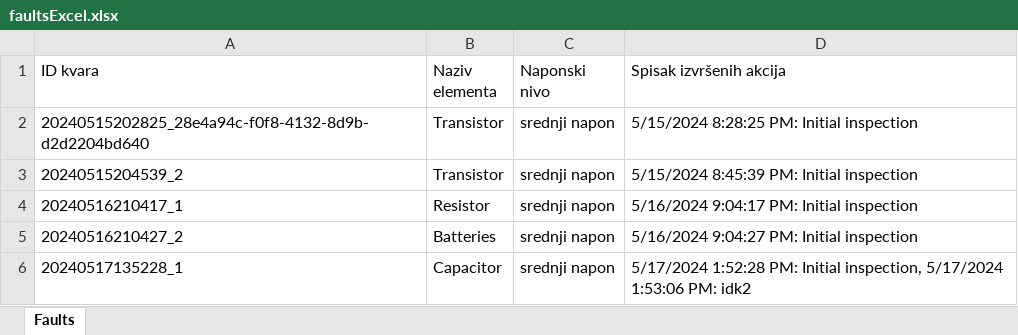
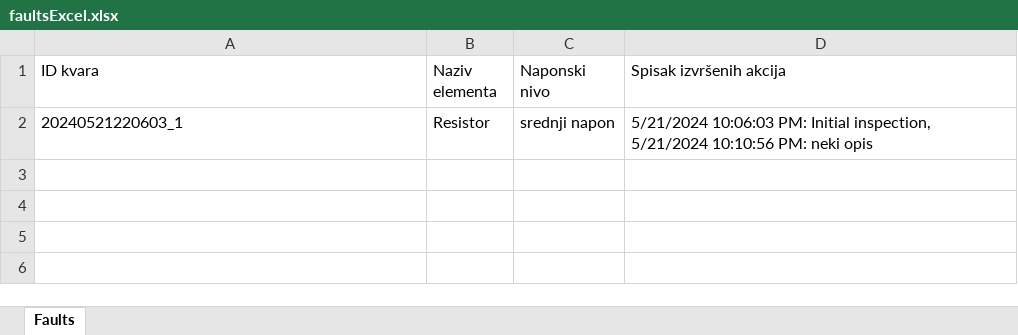
Before and after one commit to tomasevic444/ERS-Project2, an Excel workbook: EvidencijaKvarova/EvidencijaKvarova/bin/Debug/faultsExcel.xlsx, sheet Faults, drawn as a sheet; values as stored, in another font and other column widths than the file's, no borders; removed rows and columns are numbered as before the commit, all else as after; the diff names each change by its address in the sheet, - before the commit and + after, or states it on an @@ line.

```diff
--- a/EvidencijaKvarova/EvidencijaKvarova/bin/Debug/faultsExcel.xlsx (sheet Faults)
+++ b/EvidencijaKvarova/EvidencijaKvarova/bin/Debug/faultsExcel.xlsx (sheet Faults)
-row 2: 20240515202825_28e4a94c-f0f8-4132-8d9b-d2d2204bd640 | Transistor | srednji napon | 5/15/2024 8:28:25 PM: Initial inspection
-row 3: 20240515204539_2 | Transistor | srednji napon | 5/15/2024 8:45:39 PM: Initial inspection
-A2 (ID kvara): 20240516210417_1
+A2 (ID kvara): 20240521220603_1
-D2 (Spisak izvršenih akcija): 5/16/2024 9:04:17 PM: Initial inspection
+D2 (Spisak izvršenih akcija): 5/21/2024 10:06:03 PM: Initial inspection, 5/21/2024 10:10:56 PM: neki opis
-row 5: 20240516210427_2 | Batteries | srednji napon | 5/16/2024 9:04:27 PM: Initial inspection
-row 6: 20240517135228_1 | Capacitor | srednji napon | 5/17/2024 1:52:28 PM: Initial inspection, 5/17/2024 1:53:06 PM: idk2
```
Also changed, not shown: 14 other files.
